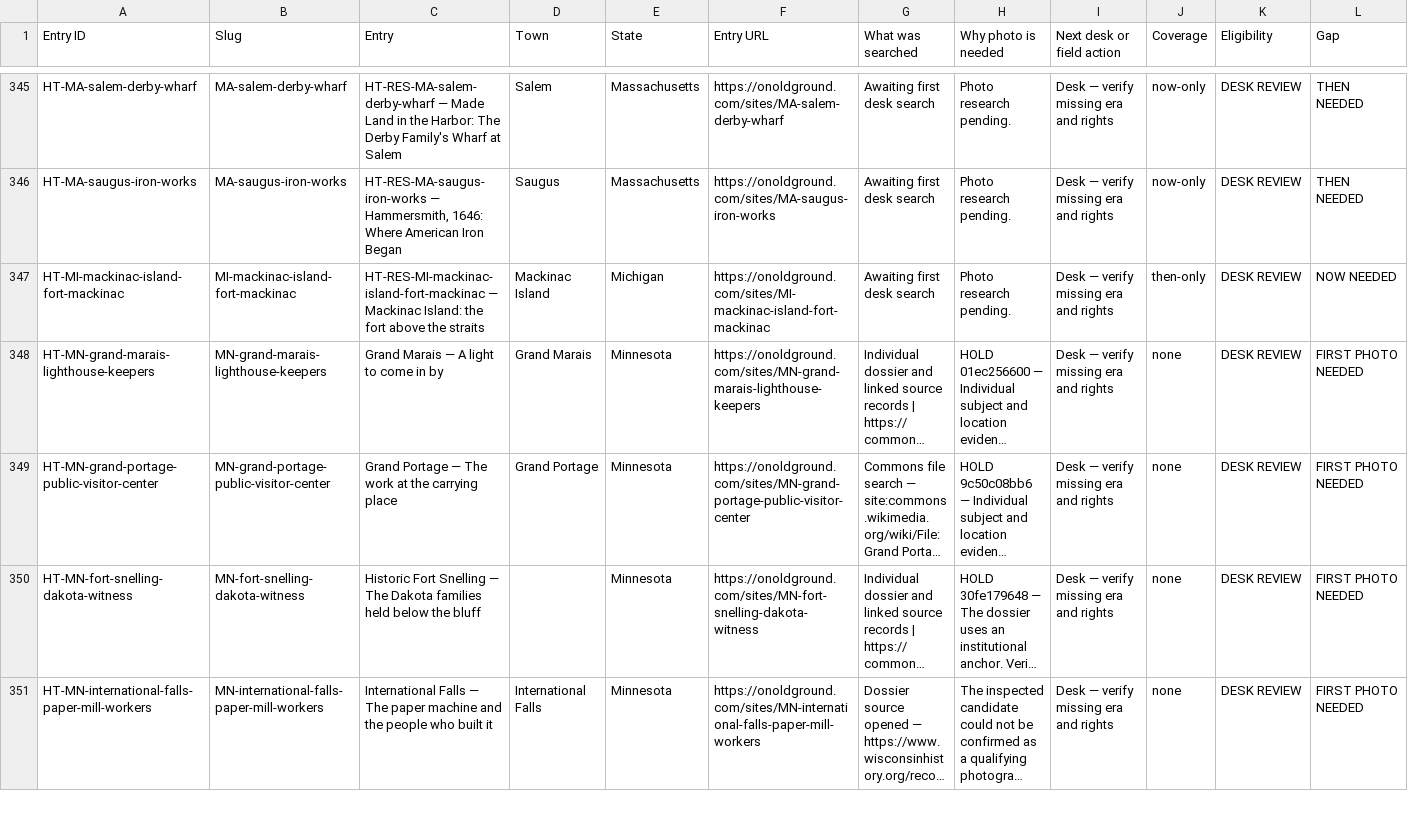
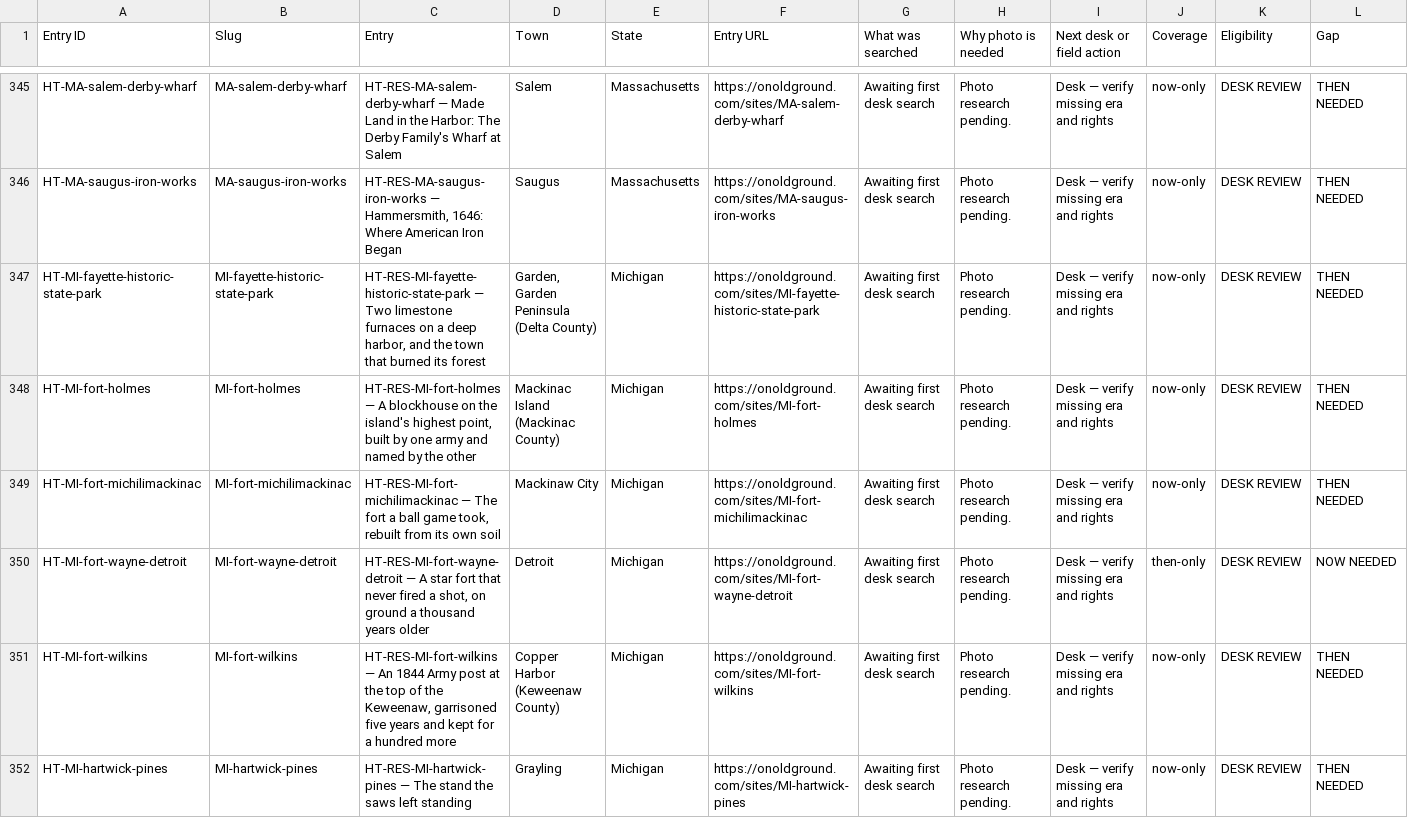
Before and after one commit to bcfd108-ui/History-travil, a CSV file: app/public/desk/photo-gaps.csv, drawn as a sheet; only a part is shown, gaps mark what is left out; the shorter side is filled out with more unchanged rows; long unchanged cells end in …; rows hold the shown columns only; the diff covers the shown part only; the diff names each change by its address in the sheet, - before the commit and + after, or states it on an @@ line.

Commit message:
MI Seed 001: ten Michigan dossiers + stats + photo gaps

```diff
--- a/app/public/desk/photo-gaps.csv
+++ b/app/public/desk/photo-gaps.csv
+row 347: HT-MI-fayette-historic-state-park | MI-fayette-historic-state-park | HT-RES-MI-fayette-historic-state-park — Two limestone furnaces on a deep harbor, and the town that burned its forest | Garden, Garden Peninsula (Delta County) | Michigan | https://onoldground.com/sites/MI-fayette-historic-state-park | Awaiting first desk search | Photo research pending. | Desk — verify missing era and rights | now-only | DESK REVIEW | THEN NEEDED
+row 348: HT-MI-fort-holmes | MI-fort-holmes | HT-RES-MI-fort-holmes — A blockhouse on the island's highest point, built by one army and named by the other | Mackinac Island (Mackinac County) | Michigan | https://onoldground.com/sites/MI-fort-holmes | Awaiting first desk search | Photo research pending. | Desk — verify missing era and rights | now-only | DESK REVIEW | THEN NEEDED
+row 349: HT-MI-fort-michilimackinac | MI-fort-michilimackinac | HT-RES-MI-fort-michilimackinac — The fort a ball game took, rebuilt from its own soil | Mackinaw City | Michigan | https://onoldground.com/sites/MI-fort-michilimackinac | Awaiting first desk search | Photo research pending. | Desk — verify missing era and rights | now-only | DESK REVIEW | THEN NEEDED
+row 350: HT-MI-fort-wayne-detroit | MI-fort-wayne-detroit | HT-RES-MI-fort-wayne-detroit — A star fort that never fired a shot, on ground a thousand years older | Detroit | Michigan | https://onoldground.com/sites/MI-fort-wayne-detroit | Awaiting first desk search | Photo research pending. | Desk — verify missing era and rights | then-only | DESK REVIEW | NOW NEEDED
+row 351: HT-MI-fort-wilkins | MI-fort-wilkins | HT-RES-MI-fort-wilkins — An 1844 Army post at the top of the Keweenaw, garrisoned five years and kept for a hundred more | Copper Harbor (Keweenaw County) | Michigan | https://onoldground.com/sites/MI-fort-wilkins | Awaiting first desk search | Photo research pending. | Desk — verify missing era and rights | now-only | DESK REVIEW | THEN NEEDED
+row 352: HT-MI-hartwick-pines | MI-hartwick-pines | HT-RES-MI-hartwick-pines — The stand the saws left standing | Grayling | Michigan | https://onoldground.com/sites/MI-hartwick-pines | Awaiting first desk search | Photo research pending. | Desk — verify missing era and rights | now-only | DESK REVIEW | THEN NEEDED
```
Also changed, not shown: 4 added rows elsewhere in this file, 11 other files.
